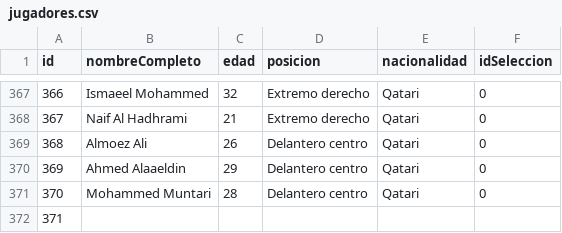
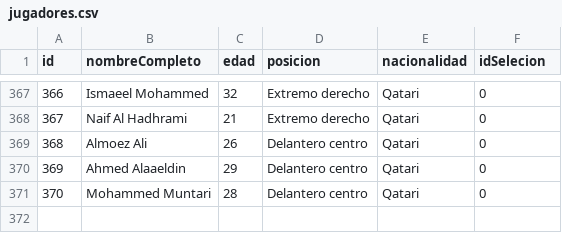
Before and after one commit to BarbaraDiaz2022/tps_laboratorio_1, a CSV file: TP_3/jugadores.csv, drawn as a sheet; only a part is shown, gaps mark what is left out; the diff names each change by its address in the sheet, - before the commit and + after, or states it on an @@ line.

```diff
--- a/TP_3/jugadores.csv
+++ b/TP_3/jugadores.csv
-F1: idSeleccion
+F1: idSelecion
-row 372: 371
```
Also changed, not shown: 18 other files.
